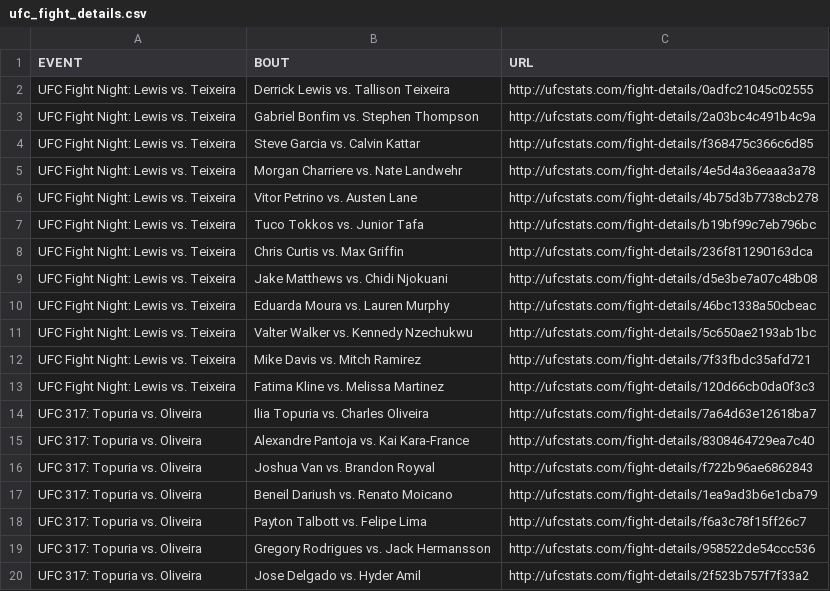
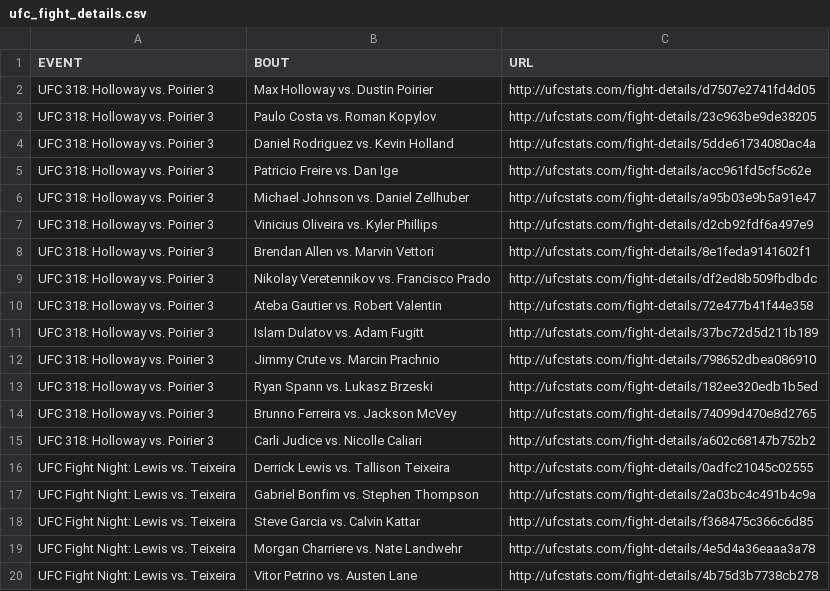
Before and after one commit to Greco1899/scrape_ufc_stats, a CSV file: ufc_fight_details.csv, drawn as a sheet; only a part is shown; the shorter side is filled out with more unchanged rows.

Commit message:
2025-07-20 data refresh

```diff
--- a/ufc_fight_details.csv
+++ b/ufc_fight_details.csv
@@ -1,2 +1,16 @@
 EVENT,BOUT,URL
+UFC 318: Holloway vs. Poirier 3,Max Holloway vs. Dustin Poirier,http://ufcstats.com/fight-details/d7507e2741fd4d05
+UFC 318: Holloway vs. Poirier 3,Paulo Costa vs. Roman Kopylov,http://ufcstats.com/fight-details/23c963be9de38205
+UFC 318: Holloway vs. Poirier 3,Daniel Rodriguez vs. Kevin Holland,http://ufcstats.com/fight-details/5dde61734080ac4a
+UFC 318: Holloway vs. Poirier 3,Patricio Freire vs. Dan Ige,http://ufcstats.com/fight-details/acc961fd5cf5c62e
+UFC 318: Holloway vs. Poirier 3,Michael Johnson vs. Daniel Zellhuber,http://ufcstats.com/fight-details/a95b03e9b5a91e47
+UFC 318: Holloway vs. Poirier 3,Vinicius Oliveira vs. Kyler Phillips,http://ufcstats.com/fight-details/d2cb92fdf6a497e9
+UFC 318: Holloway vs. Poirier 3,Brendan Allen vs. Marvin Vettori,http://ufcstats.com/fight-details/8e1feda9141602f1
+UFC 318: Holloway vs. Poirier 3,Nikolay Veretennikov vs. Francisco Prado,http://ufcstats.com/fight-details/df2ed8b509fbdbdc
+UFC 318: Holloway vs. Poirier 3,Ateba Gautier vs. Robert Valentin,http://ufcstats.com/fight-details/72e477b41f44e358
+UFC 318: Holloway vs. Poirier 3,Islam Dulatov vs. Adam Fugitt,http://ufcstats.com/fight-details/37bc72d5d211b189
+UFC 318: Holloway vs. Poirier 3,Jimmy Crute vs. Marcin Prachnio,http://ufcstats.com/fight-details/798652dbea086910
+UFC 318: Holloway vs. Poirier 3,Ryan Spann vs. Lukasz Brzeski,http://ufcstats.com/fight-details/182ee320edb1b5ed
+UFC 318: Holloway vs. Poirier 3,Brunno Ferreira vs. Jackson McVey,http://ufcstats.com/fight-details/74099d470e8d2765
+UFC 318: Holloway vs. Poirier 3,Carli Judice vs. Nicolle Caliari,http://ufcstats.com/fight-details/a602c68147b752b2
 UFC Fight Night: Lewis vs. Teixeira,Derrick Lewis vs. Tallison Teixeira,http://ufcstats.com/fight-details/0adfc21045c02555
```
Also changed, not shown: ufc_event_details.csv, 1 other file.
